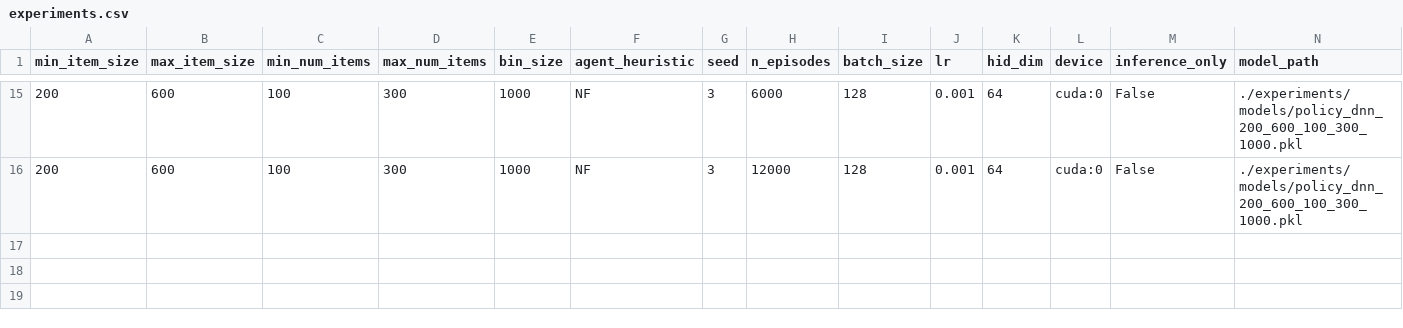
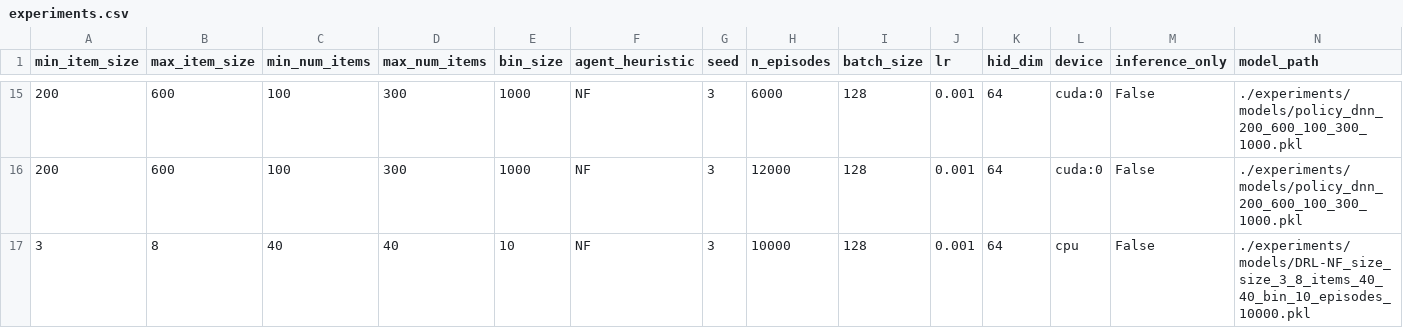
Before and after one commit to RR-28023/bin-packing-drl, a CSV file: experiments/experiments.csv, drawn as a sheet; only a part is shown, gaps mark what is left out; rows hold the shown columns only; the diff names each change by its address in the sheet, - before the commit and + after, or states it on an @@ line.

Commit message:
updated inference experiments

```diff
--- a/experiments/experiments.csv
+++ b/experiments/experiments.csv
+row 17: 3 | 8 | 40 | 40 | 10 | NF | 3 | 10000 | 128 | 0.001 | 64 | cpu | False | ./experiments/models/DRL-NF_size_size_3_8_items_40_40_bin_10_episodes_10000.pkl
```
Also changed, not shown: 6 other files.
